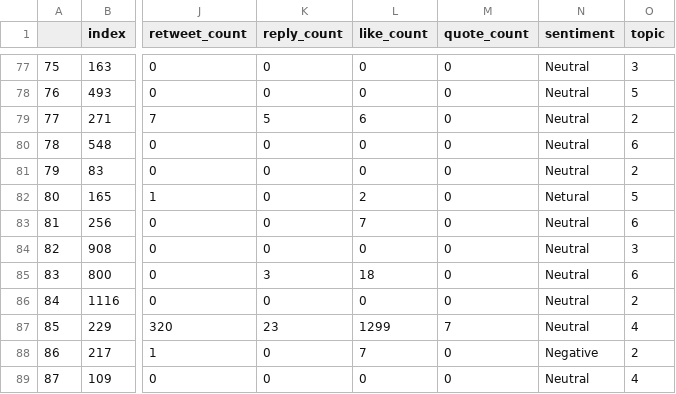
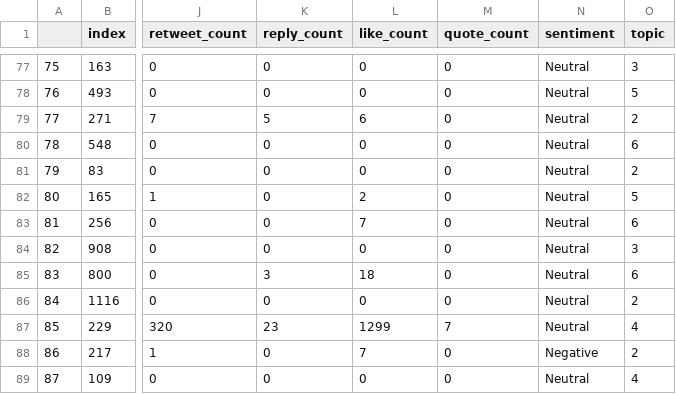
Before and after one commit to jbondurant/twitterSentimentAnalysisCovidCanada, a CSV file: Data/annotatedTweets/annotated_complete_table_comp_598-sample2OfSize1000.csv, drawn as a sheet; only a part is shown, gaps mark what is left out; the diff names each change by its address in the sheet, - before the commit and + after, or states it on an @@ line.

Commit message:
Update annotated_complete_table_comp_598-sample2OfSize1000.csv

```diff
--- a/Data/annotatedTweets/annotated_complete_table_comp_598-sample2OfSize1000.csv
+++ b/Data/annotatedTweets/annotated_complete_table_comp_598-sample2OfSize1000.csv
-N82 (sentiment): Netural
+N82 (sentiment): Neutral
```
